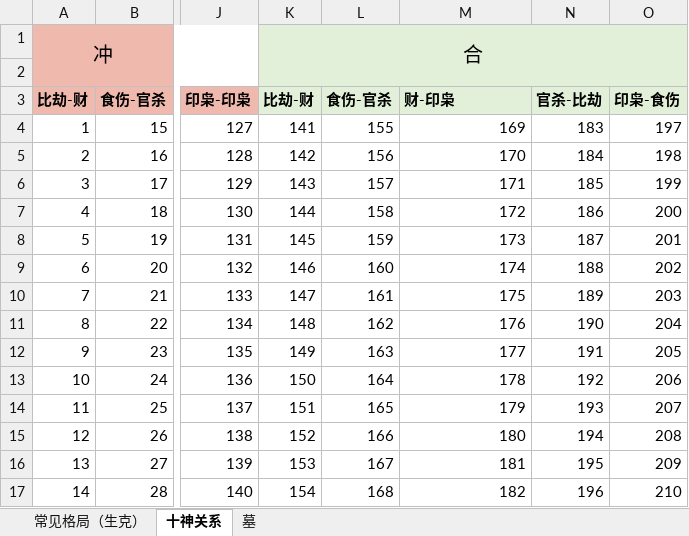
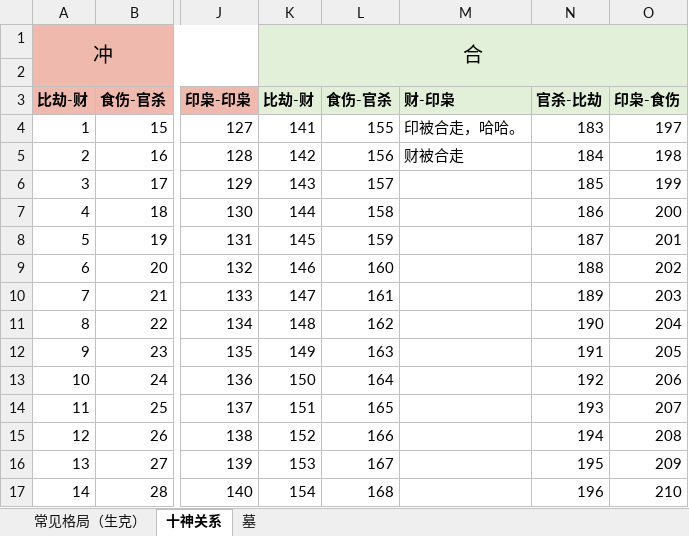
Before and after one commit to jack911jie/mypy, an Excel workbook: 日运语句数据库.xlsx, sheet 十神关系, drawn as a sheet; only a part is shown, gaps mark what is left out; values as stored, in another font and other column widths than the file's, no borders; the diff names each change by its address in the sheet, - before the commit and + after, or states it on an @@ line.

```diff
--- a/日运语句数据库.xlsx (sheet 十神关系)
+++ b/日运语句数据库.xlsx (sheet 十神关系)
-M4: 169
+M4: 印被合走，哈哈。
-M5: 170
+M5: 财被合走
-M6: 171
+M6: (empty)
-M7: 172
+M7: (empty)
-M8: 173
+M8: (empty)
-M9: 174
+M9: (empty)
-M10: 175
+M10: (empty)
-M11: 176
+M11: (empty)
-M12: 177
+M12: (empty)
-M13: 178
+M13: (empty)
-M14: 179
+M14: (empty)
-M15: 180
+M15: (empty)
-M16: 181
+M16: (empty)
-M17: 182
+M17: (empty)
```
Also changed, not shown: sheet 墓, sheet 常见格局（生克）, 1 other file.
